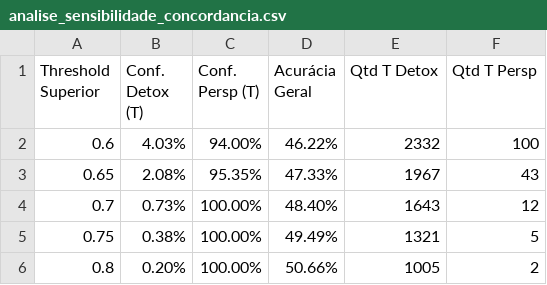
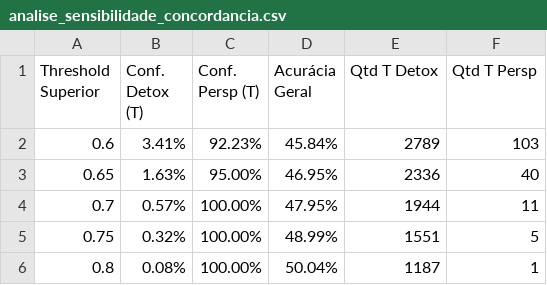
Before and after one commit to Stambassi/IC-Modelagem-de-influenciadores-infantis, a CSV file: Coletor/crawler/NLP/comparacao/tabelas/analise_sensibilidade_concordancia.csv, drawn as a sheet.

```diff
--- a/Coletor/crawler/NLP/comparacao/tabelas/analise_sensibilidade_concordancia.csv
+++ b/Coletor/crawler/NLP/comparacao/tabelas/analise_sensibilidade_concordancia.csv
@@ -1,6 +1,6 @@
 Threshold Superior,Conf. Detox (T),Conf. Persp (T),Acurácia Geral,Qtd T Detox,Qtd T Persp
-0.6,4.03%,94.00%,46.22%,2332,100
-0.65,2.08%,95.35%,47.33%,1967,43
-0.7,0.73%,100.00%,48.40%,1643,12
-0.75,0.38%,100.00%,49.49%,1321,5
-0.8,0.20%,100.00%,50.66%,1005,2
+0.6,3.41%,92.23%,45.84%,2789,103
+0.65,1.63%,95.00%,46.95%,2336,40
+0.7,0.57%,100.00%,47.95%,1944,11
+0.75,0.32%,100.00%,48.99%,1551,5
+0.8,0.08%,100.00%,50.04%,1187,1
```
Also changed, not shown: Coletor/crawler/NLP/comparacao/tabelas/estatisticas_iniciais_comparacao.csv, Coletor/crawler/youtuberslist.csv, 12 other files.
